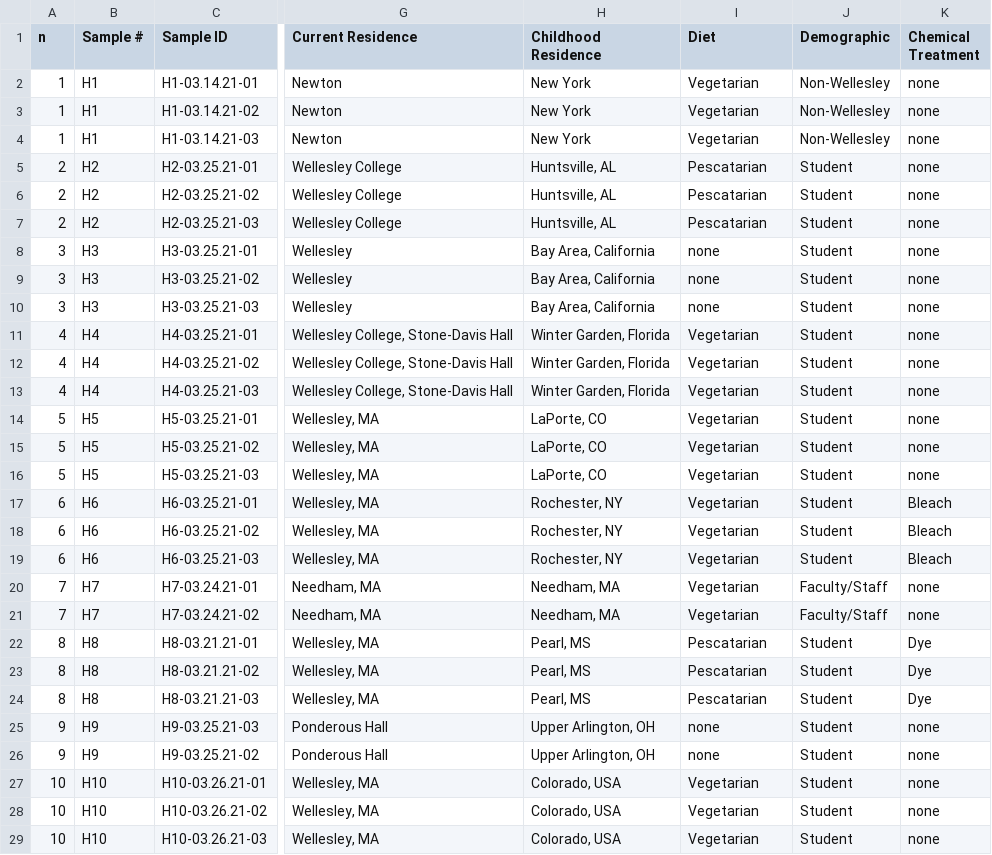
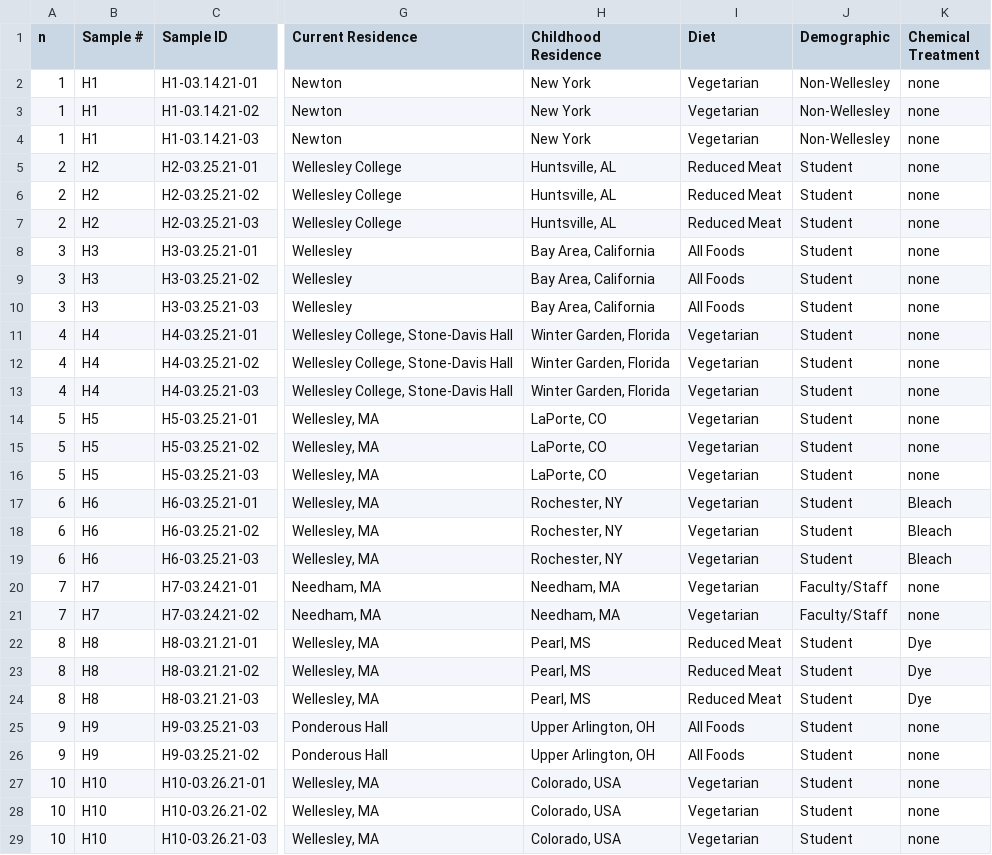
Before and after one commit to nohern/GEOS315Ruhlman, a CSV file: Survey Data Polished - Data Reorganized.csv, drawn as a sheet; only a part is shown, gaps mark what is left out; the diff covers the shown part only; the diff names each change by its address in the sheet, - before the commit and + after, or states it on an @@ line.

Commit message:
Update Survey Data Polished - Data Reorganized.csv
Simplifying Diet Categories

```diff
--- a/Survey Data Polished - Data Reorganized.csv
+++ b/Survey Data Polished - Data Reorganized.csv
-I5:I7 (Diet): Pescatarian
+I5:I7 (Diet): Reduced Meat
-I8:I10 (Diet): none
+I8:I10 (Diet): All Foods
-I22:I24 (Diet): Pescatarian
+I22:I24 (Diet): Reduced Meat
-I25:I26 (Diet): none
+I25:I26 (Diet): All Foods
```
Also changed, not shown: 26 edited cells elsewhere in this file.
